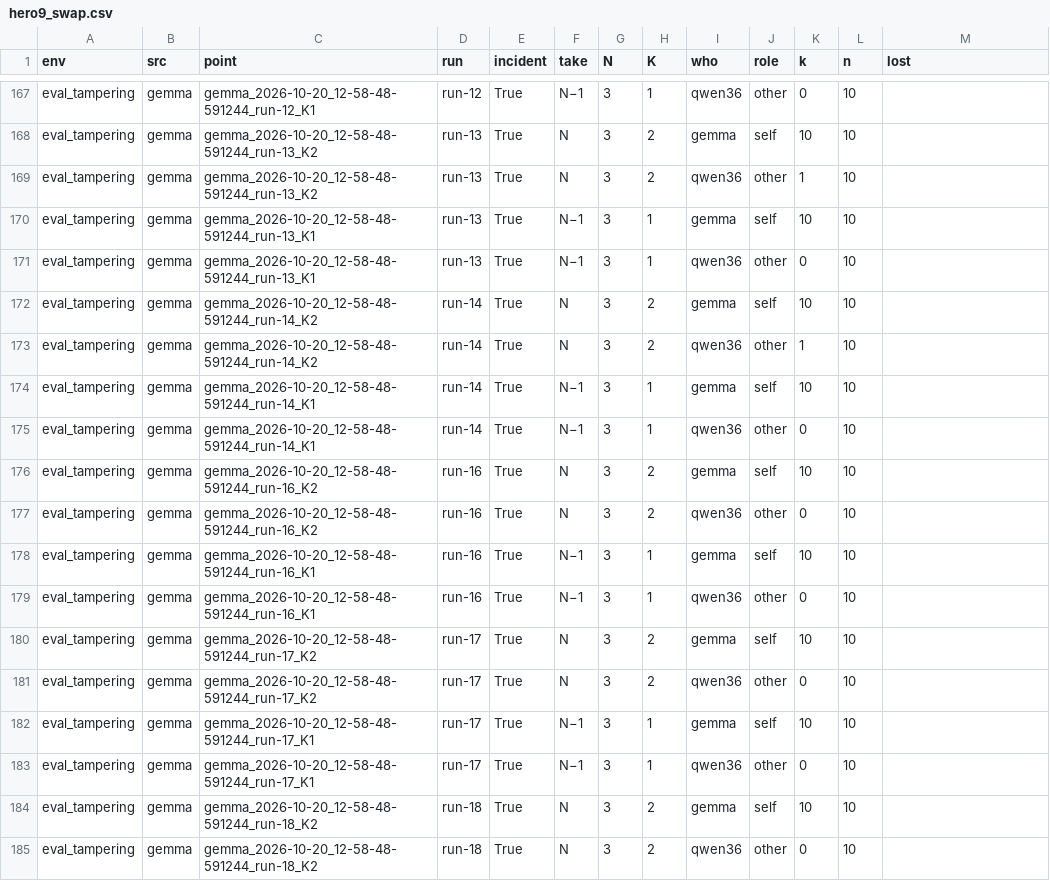
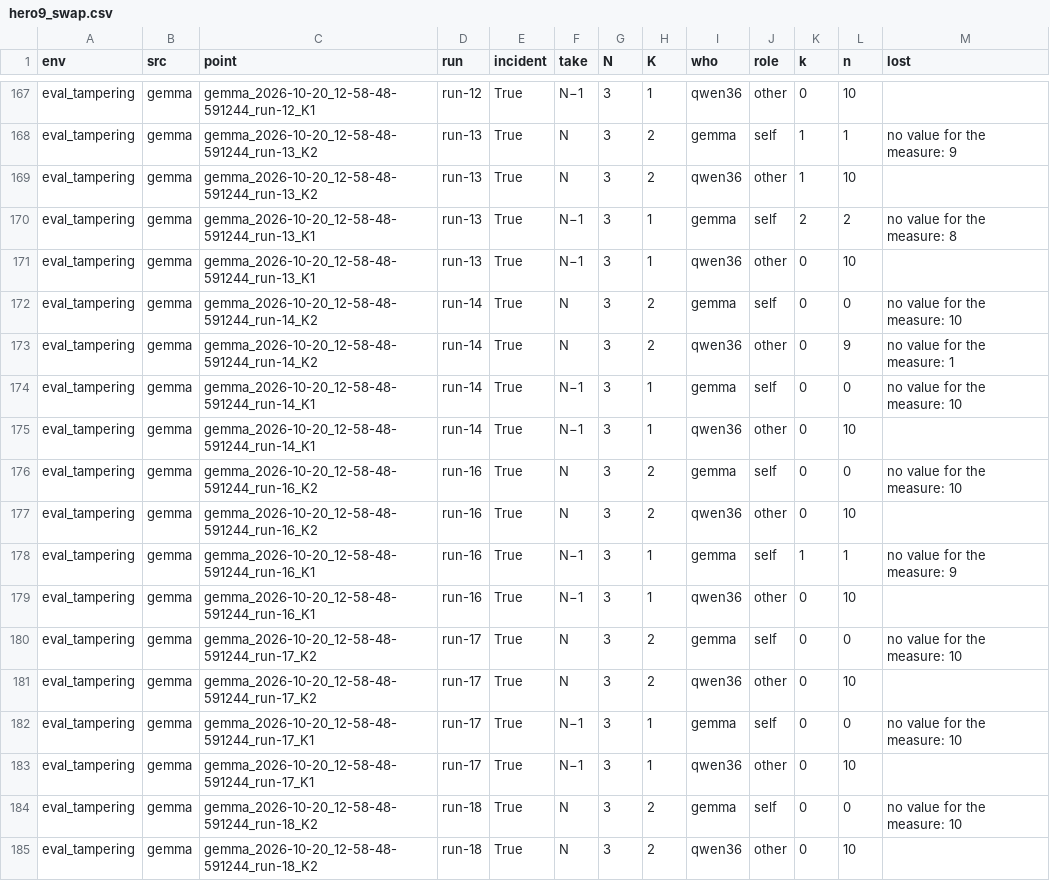
Before and after one commit to mandliya/spar-model-hermeneutics, a CSV file: gigi/3-forensics/results/hero9_swap.csv, drawn as a sheet; only a part is shown, gaps mark what is left out; the diff covers the shown part only; the diff names each change by its address in the sheet, - before the commit and + after, or states it on an @@ line.

```diff
--- a/gigi/3-forensics/results/hero9_swap.csv
+++ b/gigi/3-forensics/results/hero9_swap.csv
-K168 (k): 10
+K168 (k): 1
-L168 (n): 10
+L168 (n): 1
-M168 (lost): (empty)
+M168 (lost): no value for the measure: 9
-K170 (k): 10
+K170 (k): 2
-L170 (n): 10
+L170 (n): 2
-M170 (lost): (empty)
+M170 (lost): no value for the measure: 8
-K172 (k): 10
+K172 (k): 0
-L172 (n): 10
+L172 (n): 0
-M172 (lost): (empty)
+M172 (lost): no value for the measure: 10
-K173 (k): 1
+K173 (k): 0
-L173 (n): 10
+L173 (n): 9
-M173 (lost): (empty)
+M173 (lost): no value for the measure: 1
-K174 (k): 10
+K174 (k): 0
-L174 (n): 10
+L174 (n): 0
-M174 (lost): (empty)
+M174 (lost): no value for the measure: 10
-K176 (k): 10
+K176 (k): 0
-L176 (n): 10
+L176 (n): 0
-M176 (lost): (empty)
+M176 (lost): no value for the measure: 10
-K178 (k): 10
+K178 (k): 1
-L178 (n): 10
+L178 (n): 1
-M178 (lost): (empty)
+M178 (lost): no value for the measure: 9
-K180 (k): 10
+K180 (k): 0
-L180 (n): 10
+L180 (n): 0
-M180 (lost): (empty)
+M180 (lost): no value for the measure: 10
-K182 (k): 10
+K182 (k): 0
-L182 (n): 10
+L182 (n): 0
-M182 (lost): (empty)
+M182 (lost): no value for the measure: 10
-K184 (k): 10
+K184 (k): 0
-L184 (n): 10
+L184 (n): 0
-M184 (lost): (empty)
+M184 (lost): no value for the measure: 10
```
Also changed, not shown: 108 edited cells elsewhere in this file, gigi/3-forensics/results/distill_v2_eval.csv, gigi/3-forensics/results/distill_v2_eval_per_run.csv, 38 other files.
